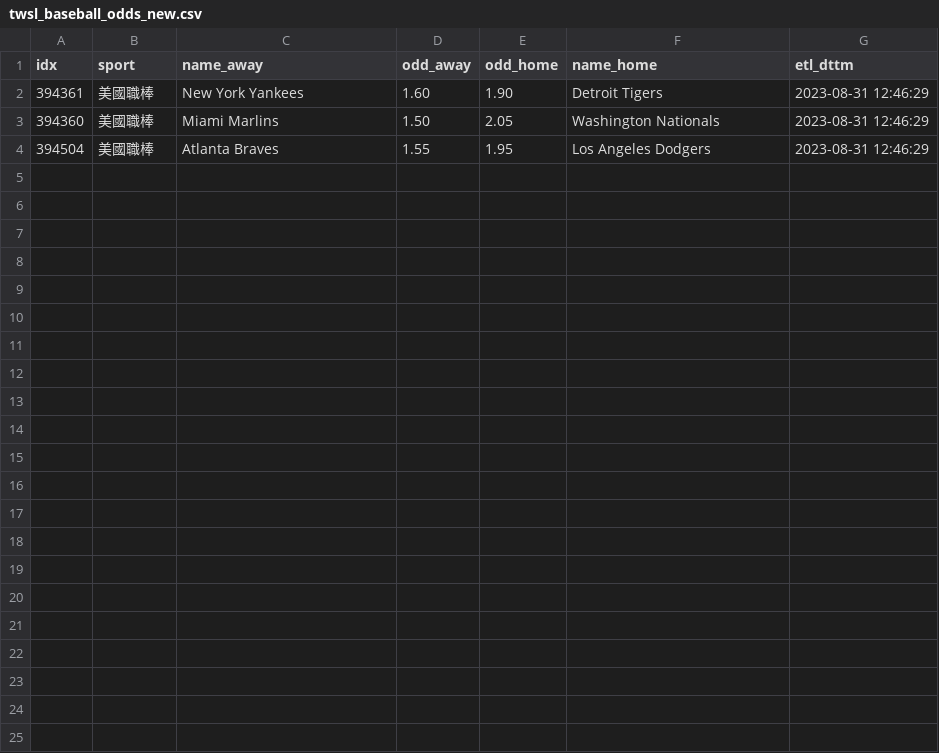
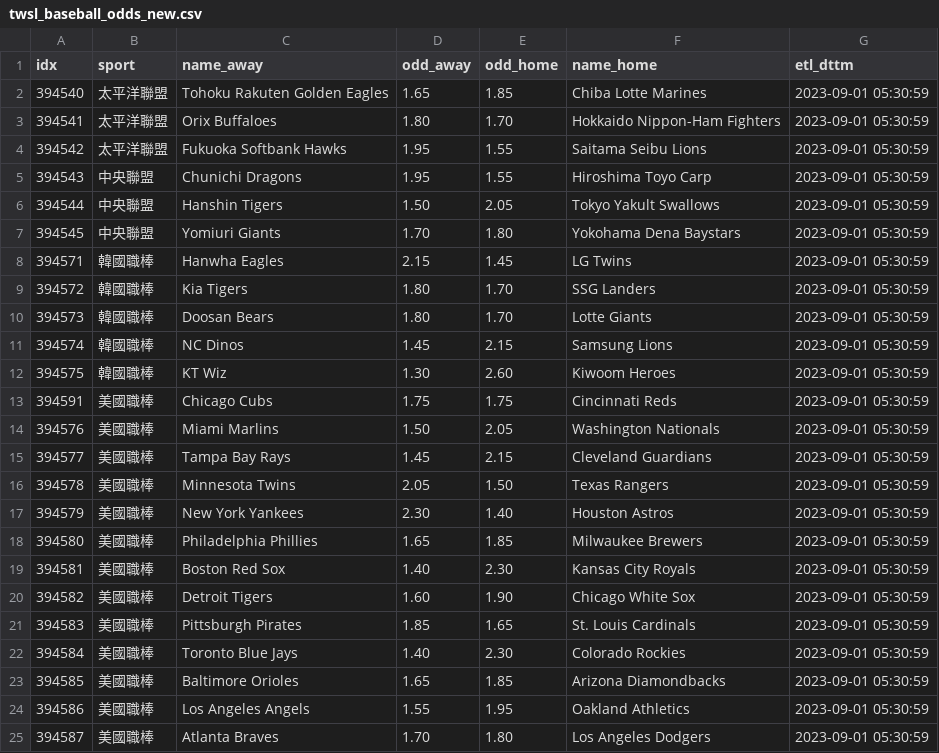
Before and after one commit to achilles0926/tw_sport_lottery, a CSV file: twsl_baseball_odds_new.csv, drawn as a sheet.

```diff
--- a/twsl_baseball_odds_new.csv
+++ b/twsl_baseball_odds_new.csv
@@ -1,4 +1,25 @@
 idx,sport,name_away,odd_away,odd_home,name_home,etl_dttm
-394361,美國職棒,New York Yankees,1.60,1.90,Detroit Tigers,2023-08-31 12:46:29
-394360,美國職棒,Miami Marlins,1.50,2.05,Washington Nationals,2023-08-31 12:46:29
-394504,美國職棒,Atlanta Braves,1.55,1.95,Los Angeles Dodgers,2023-08-31 12:46:29
+394540,太平洋聯盟,Tohoku Rakuten Golden Eagles,1.65,1.85,Chiba Lotte Marines,2023-09-01 05:30:59
+394541,太平洋聯盟,Orix Buffaloes,1.80,1.70,Hokkaido Nippon-Ham Fighters,2023-09-01 05:30:59
+394542,太平洋聯盟,Fukuoka Softbank Hawks,1.95,1.55,Saitama Seibu Lions,2023-09-01 05:30:59
+394543,中央聯盟,Chunichi Dragons,1.95,1.55,Hiroshima Toyo Carp,2023-09-01 05:30:59
+394544,中央聯盟,Hanshin Tigers,1.50,2.05,Tokyo Yakult Swallows,2023-09-01 05:30:59
+394545,中央聯盟,Yomiuri Giants,1.70,1.80,Yokohama Dena Baystars,2023-09-01 05:30:59
+394571,韓國職棒,Hanwha Eagles,2.15,1.45,LG Twins,2023-09-01 05:30:59
+394572,韓國職棒,Kia Tigers,1.80,1.70,SSG Landers,2023-09-01 05:30:59
+394573,韓國職棒,Doosan Bears,1.80,1.70,Lotte Giants,2023-09-01 05:30:59
+394574,韓國職棒,NC Dinos,1.45,2.15,Samsung Lions,2023-09-01 05:30:59
+394575,韓國職棒,KT Wiz,1.30,2.60,Kiwoom Heroes,2023-09-01 05:30:59
+394591,美國職棒,Chicago Cubs,1.75,1.75,Cincinnati Reds,2023-09-01 05:30:59
+394576,美國職棒,Miami Marlins,1.50,2.05,Washington Nationals,2023-09-01 05:30:59
+394577,美國職棒,Tampa Bay Rays,1.45,2.15,Cleveland Guardians,2023-09-01 05:30:59
+394578,美國職棒,Minnesota Twins,2.05,1.50,Texas Rangers,2023-09-01 05:30:59
+394579,美國職棒,New York Yankees,2.30,1.40,Houston Astros,2023-09-01 05:30:59
+394580,美國職棒,Philadelphia Phillies,1.65,1.85,Milwaukee Brewers,2023-09-01 05:30:59
+394581,美國職棒,Boston Red Sox,1.40,2.30,Kansas City Royals,2023-09-01 05:30:59
+394582,美國職棒,Detroit Tigers,1.60,1.90,Chicago White Sox,2023-09-01 05:30:59
+394583,美國職棒,Pittsburgh Pirates,1.85,1.65,St. Louis Cardinals,2023-09-01 05:30:59
+394584,美國職棒,Toronto Blue Jays,1.40,2.30,Colorado Rockies,2023-09-01 05:30:59
+394585,美國職棒,Baltimore Orioles,1.65,1.85,Arizona Diamondbacks,2023-09-01 05:30:59
+394586,美國職棒,Los Angeles Angels,1.55,1.95,Oakland Athletics,2023-09-01 05:30:59
+394587,美國職棒,Atlanta Braves,1.70,1.80,Los Angeles Dodgers,2023-09-01 05:30:59
```
Also changed, not shown: twsl_baseball_odds_backup.csv, twsl_baseball_odds_base.csv.
